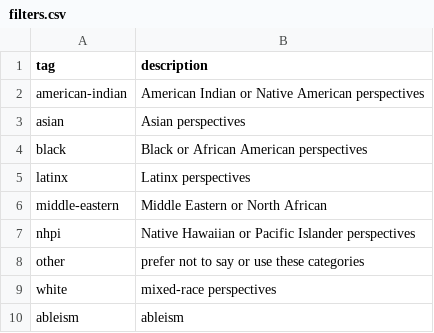
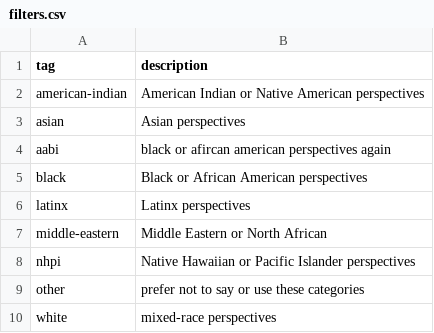
Before and after one commit to marcosvdotcom/ohea_chna, a CSV file: _data/filters.csv, drawn as a sheet; only a part is shown; the shorter side is filled out with more unchanged rows.

Commit message:
Update filters.csv

```diff
--- a/_data/filters.csv
+++ b/_data/filters.csv
@@ -3,2 +3,3 @@ american-indian,American Indian or Native American perspectives
 asian,Asian perspectives
+aabi, black or afircan american perspectives again
 black,Black or African American perspectives
```
